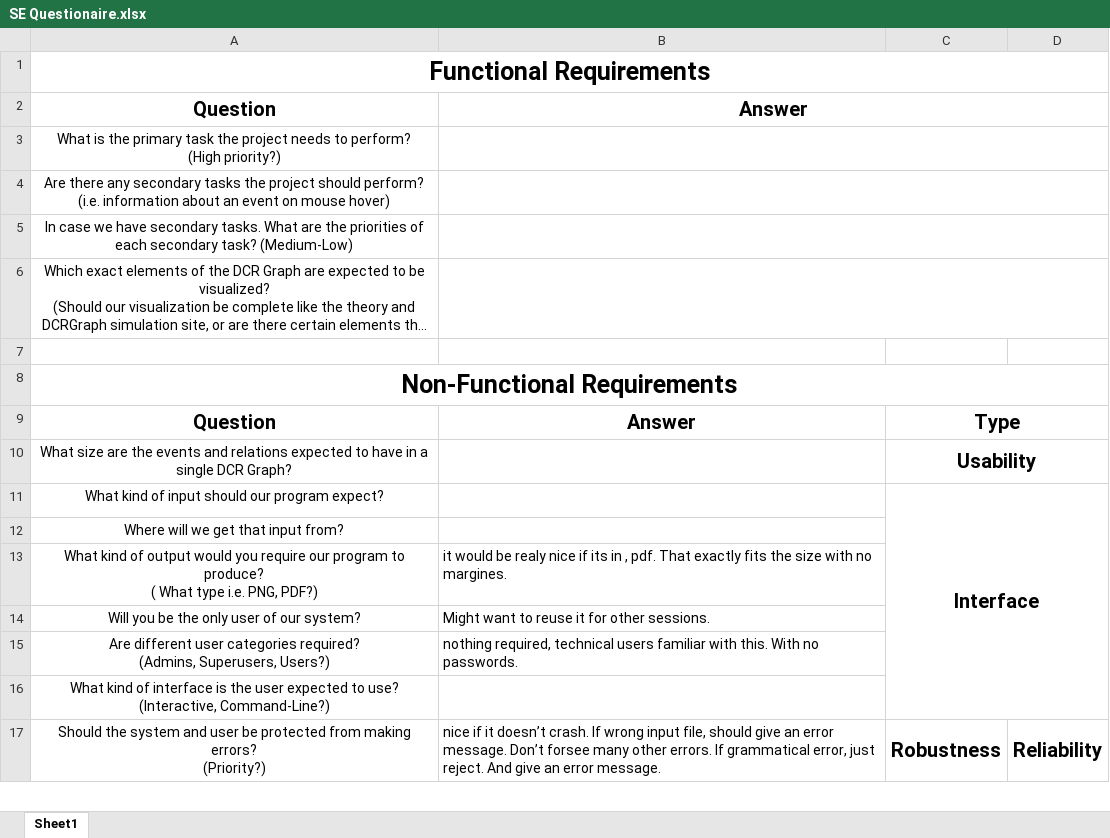
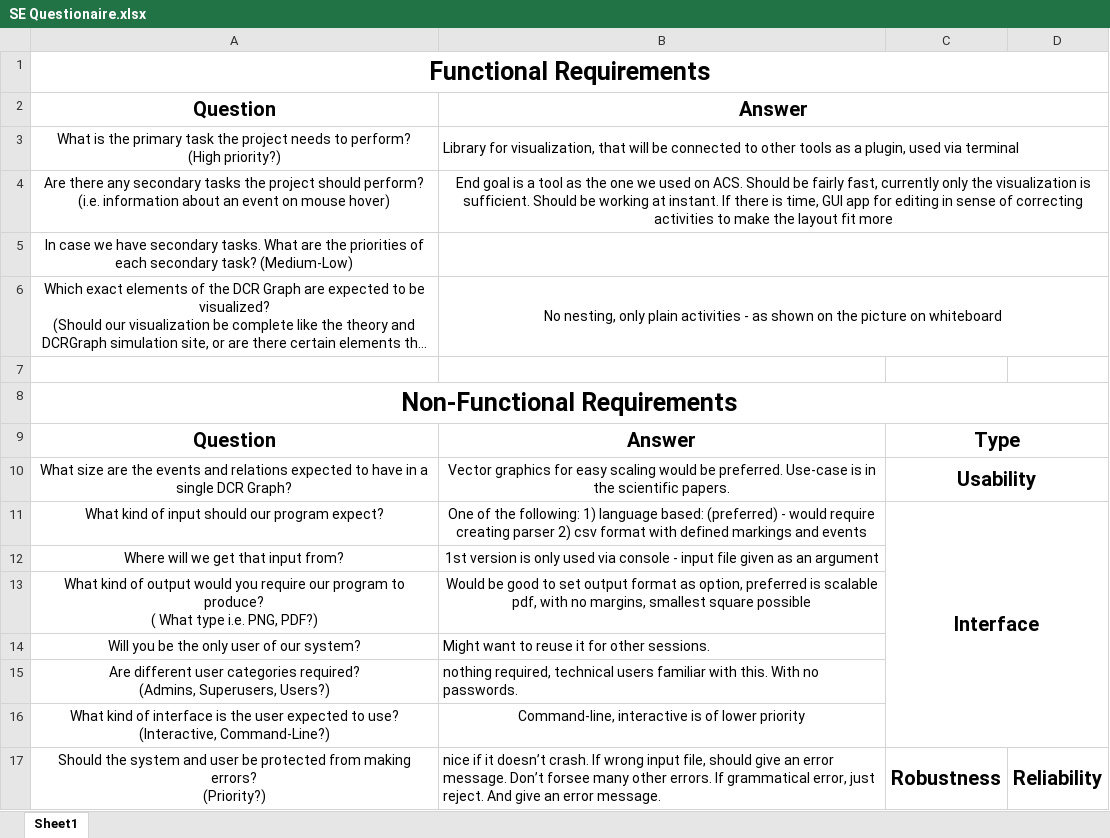
Before and after one commit to mauritsjpallesen/SoftwareEngineering, an Excel workbook: Sheets/SE Questionaire.xlsx, sheet Sheet1, drawn as a sheet; only a part is shown; long unchanged cells end in …; values as stored, in another font and other column widths than the file's, no borders; the diff covers the shown part only; the diff names each change by its address in the sheet, - before the commit and + after, or states it on an @@ line.

Commit message:
graph changes in accordance with midway report feedback

```diff
--- a/Sheets/SE Questionaire.xlsx (sheet Sheet1)
+++ b/Sheets/SE Questionaire.xlsx (sheet Sheet1)
-B3: (empty)
+B3: Library for visualization, that will be connected to other tools as a plugin, used via terminal
-B4: (empty)
+B4: End goal is a tool as the one we used on ACS. Should be fairly fast, currently only the visualization is sufficient. Should be working at instant. If there is time, GUI app for editing in sense of correcting activities to make the layout fit more
-B6: (empty)
+B6: No nesting, only plain activities - as shown on the picture on whiteboard
-B10: (empty)
+B10: Vector graphics for easy scaling would be preferred. Use-case is in the scientific papers.
-B11: (empty)
+B11: One of the following: 1) language based: (preferred) - would require creating parser 2) csv format with defined markings and events
-B12: (empty)
+B12: 1st version is only used via console - input file given as an argument
-B13: it would be realy nice if its in , pdf. That exactly fits the size with no margines.
+B13: Would be good to set output format as option, preferred is scalable pdf, with no margins, smallest square possible
-B13 alignment: left
+B13 alignment: center
-B16: (empty)
+B16: Command-line, interactive is of lower priority
```
Also changed, not shown: 8 edited cells and cell formats elsewhere in this sheet, 10 other files.
